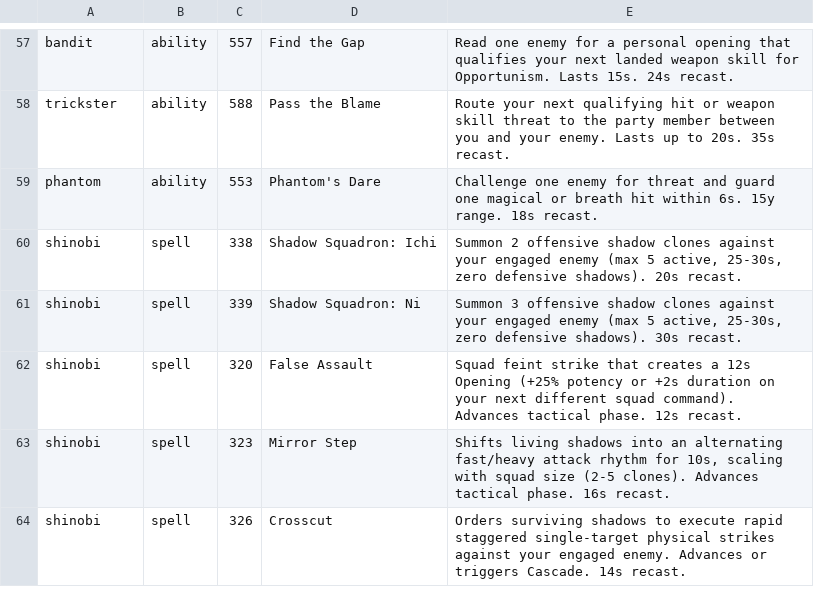
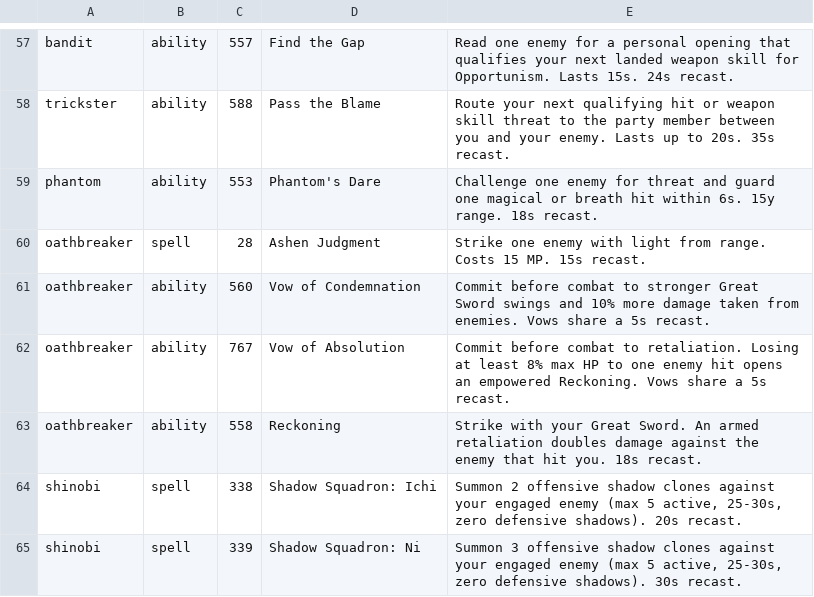
Before and after one commit to Infomatictek/overlordsxi-launcher, a TSV file: addons/ashita4/soulspire_soul_actions/data/soul_actions.tsv, drawn as a sheet; only a part is shown, gaps mark what is left out; the shorter side is filled out with more unchanged rows; the diff names each change by its address in the sheet, - before the commit and + after, or states it on an @@ line.

Commit message:
feat(soul): add Oathbreaker native vows and HUD

```diff
--- a/addons/ashita4/soulspire_soul_actions/data/soul_actions.tsv
+++ b/addons/ashita4/soulspire_soul_actions/data/soul_actions.tsv
+row 60: oathbreaker | spell | 28 | Ashen Judgment | Strike one enemy with light from range. Costs 15 MP. 15s recast.
+row 61: oathbreaker | ability | 560 | Vow of Condemnation | Commit before combat to stronger Great Sword swings and 10% more damage taken from enemies. Vows share a 5s recast.
+row 62: oathbreaker | ability | 767 | Vow of Absolution | Commit before combat to retaliation. Losing at least 8% max HP to one enemy hit opens an empowered Reckoning. Vows share a 5s recast.
+row 63: oathbreaker | ability | 558 | Reckoning | Strike with your Great Sword. An armed retaliation doubles damage against the enemy that hit you. 18s recast.
```
Also changed, not shown: addons/ashita4/soulspire_soul_actions/data/visibility.tsv, 2 other files.
